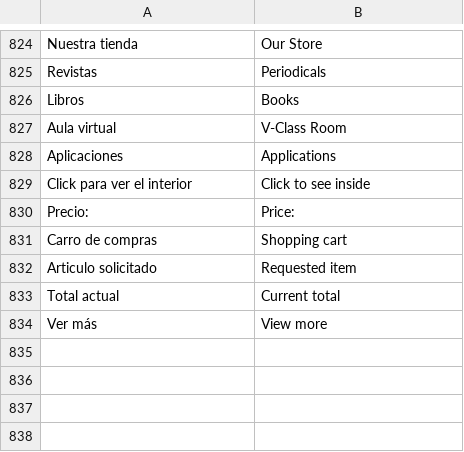
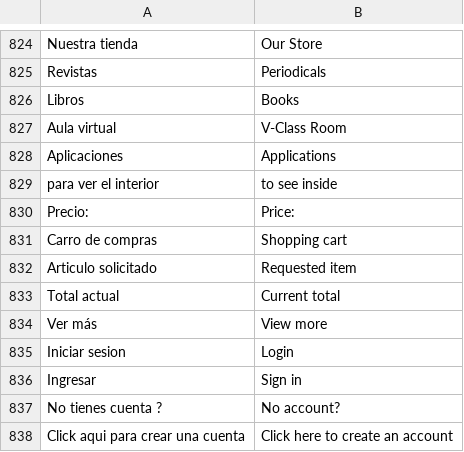
Before and after one commit to clgingeniero/ezion, a CSV file: app/locale/en_US/Mage_Catalog.csv, drawn as a sheet; only a part is shown, gaps mark what is left out.

```diff
--- a/app/locale/en_US/Mage_Catalog.csv
+++ b/app/locale/en_US/Mage_Catalog.csv
@@ -828,3 +828,3 @@
 "Aplicaciones", "Applications"
-"Click para ver el interior", "Click to see inside"
+"para ver el interior", "to see inside"
 "Precio:", "Price:"
@@ -834 +834,5 @@
 "Ver más", "View more"
+"Iniciar sesion", "Login"
+"Ingresar", "Sign in"
+"No tienes cuenta ?", "No account?"
+"Click aqui para crear una cuenta", "Click here to create an account"
```
Also changed, not shown: 10 other files.
